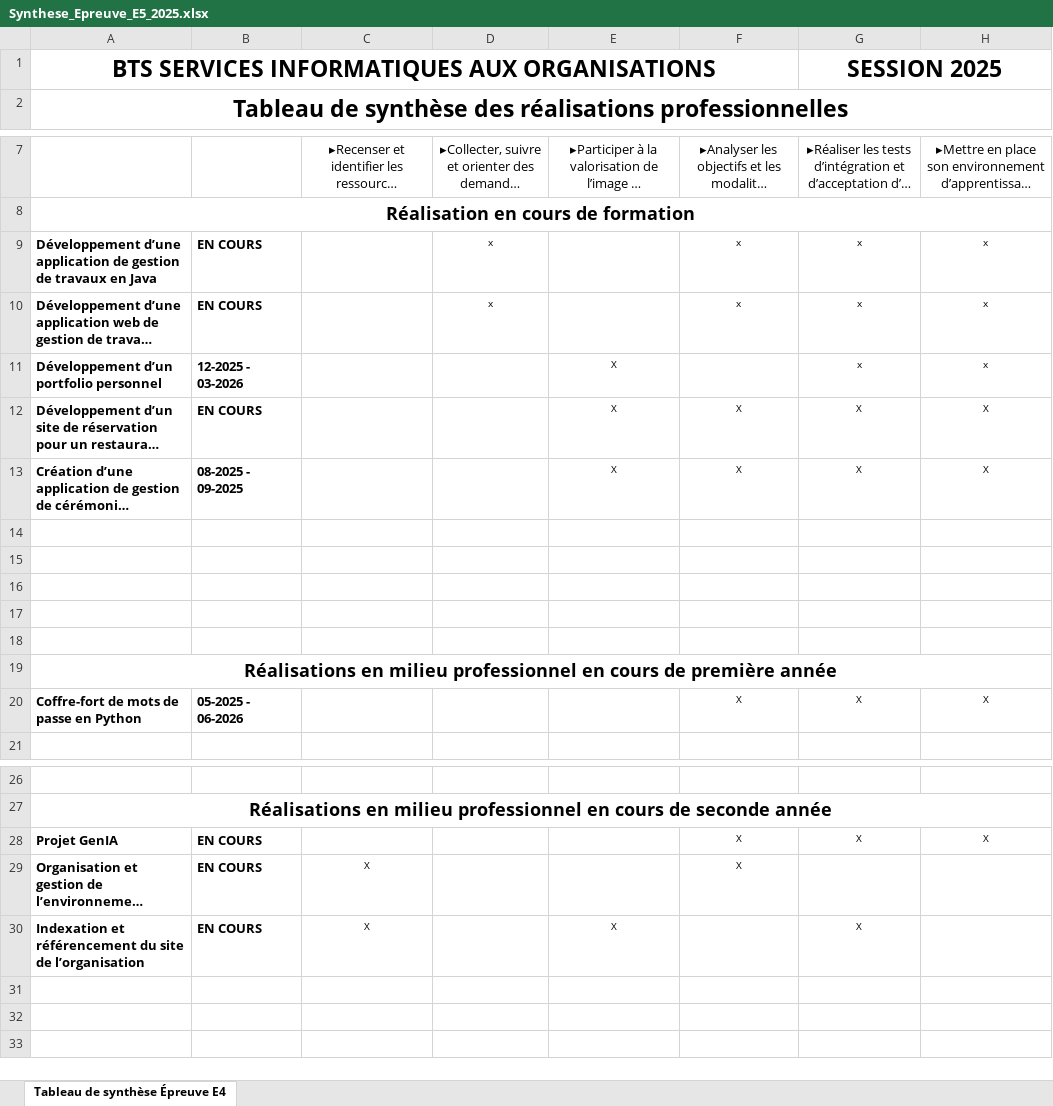
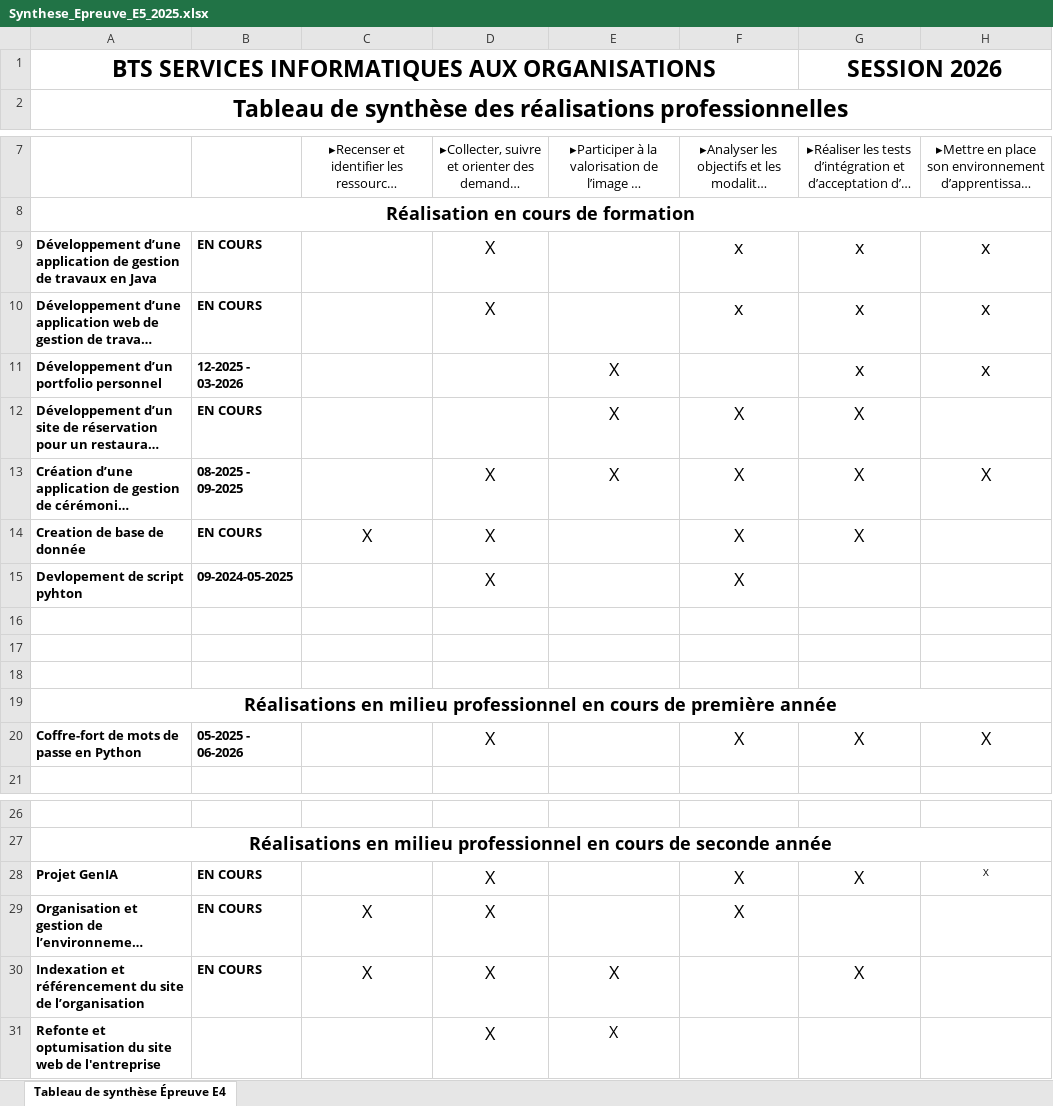
Before and after one commit to ilan-yehouda-dahan/iportfolio, an Excel workbook: assets/docs/Synthese_Epreuve_E5_2025.xlsx, sheet Tableau de synthèse Épreuve E4, drawn as a sheet; only a part is shown, gaps mark what is left out; long unchanged cells end in …; values as stored, in another font and other column widths than the file's, no borders; the diff names each change by its address in the sheet, - before the commit and + after, or states it on an @@ line.

```diff
--- a/assets/docs/Synthese_Epreuve_E5_2025.xlsx (sheet Tableau de synthèse Épreuve E4)
+++ b/assets/docs/Synthese_Epreuve_E5_2025.xlsx (sheet Tableau de synthèse Épreuve E4)
-G1: SESSION 2025
+G1: SESSION 2026
-D9:D10: x
+D9:D10: X
@@ D9:D10 text size: larger @@
@@ F9:H10 text size: larger @@
@@ E11 text size: larger @@
@@ G11:H11 text size: larger @@
@@ E12:G12 text size: larger @@
-H12: X
+H12: (empty)
-D13: (empty)
+D13: X
@@ E13:H13 text size: larger @@
-row 14: (empty)
+row 14: Creation de base de donnée | EN COURS | X | X |  | X | X
-row 15: (empty)
+row 15: Devlopement de script pyhton | 09-2024-05-2025 |  | X |  | X
-D20: (empty)
+D20: X
@@ F20:H20 text size: larger @@
-D28:D30: (empty)
+D28:D30: X
@@ F28:G28 text size: larger @@
@@ C29:C30 text size: larger @@
@@ F29 text size: larger @@
@@ E30 text size: larger @@
@@ G30 text size: larger @@
+row 31: Refonte et optumisation du site web de l'entreprise |  |  | X | X
```
Also changed, not shown: 9 other files.
